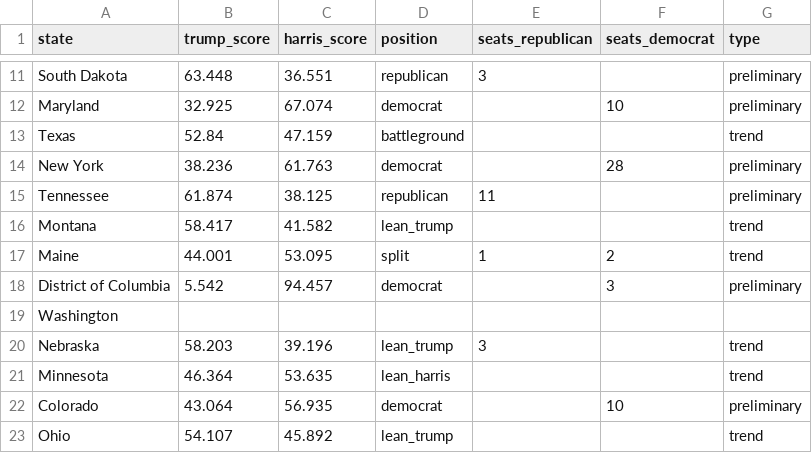
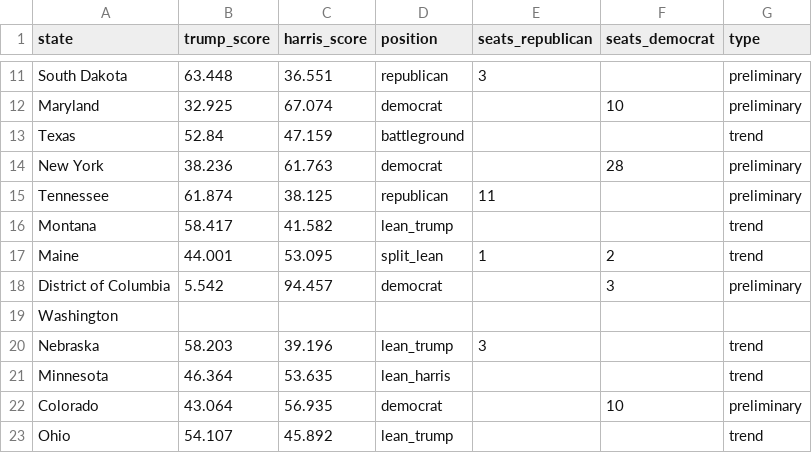
Before and after one commit to tomvaillant/dpa-api-us-wahl, a CSV file: dpa_map_data.csv, drawn as a sheet; only a part is shown, gaps mark what is left out.

Commit message:
more intricate split state functionality

```diff
--- a/dpa_map_data.csv
+++ b/dpa_map_data.csv
@@ -16,3 +16,3 @@ Tennessee,61.874,38.125,republican,11,,preliminary
 Montana,58.417,41.582,lean_trump,,,trend
-Maine,44.001,53.095,split,1,2,trend
+Maine,44.001,53.095,split_lean,1,2,trend
 District of Columbia,5.542,94.457,democrat,,3,preliminary
```
Also changed, not shown: 1 other file.
